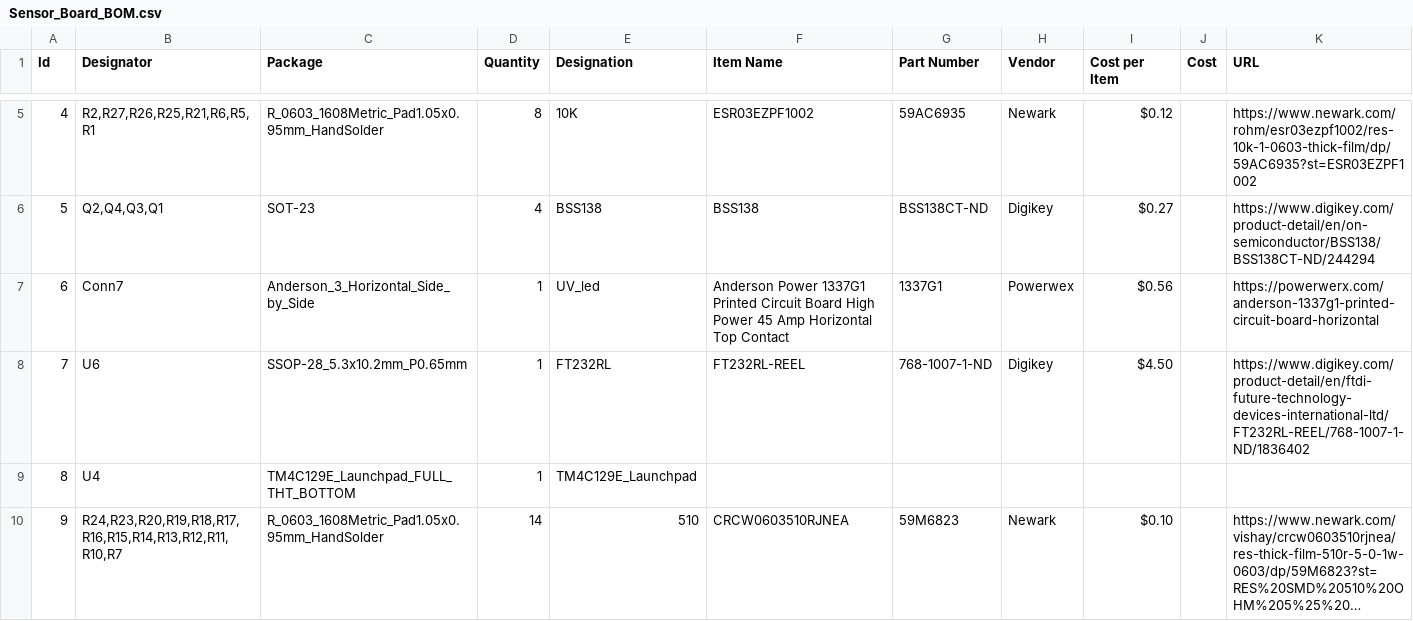
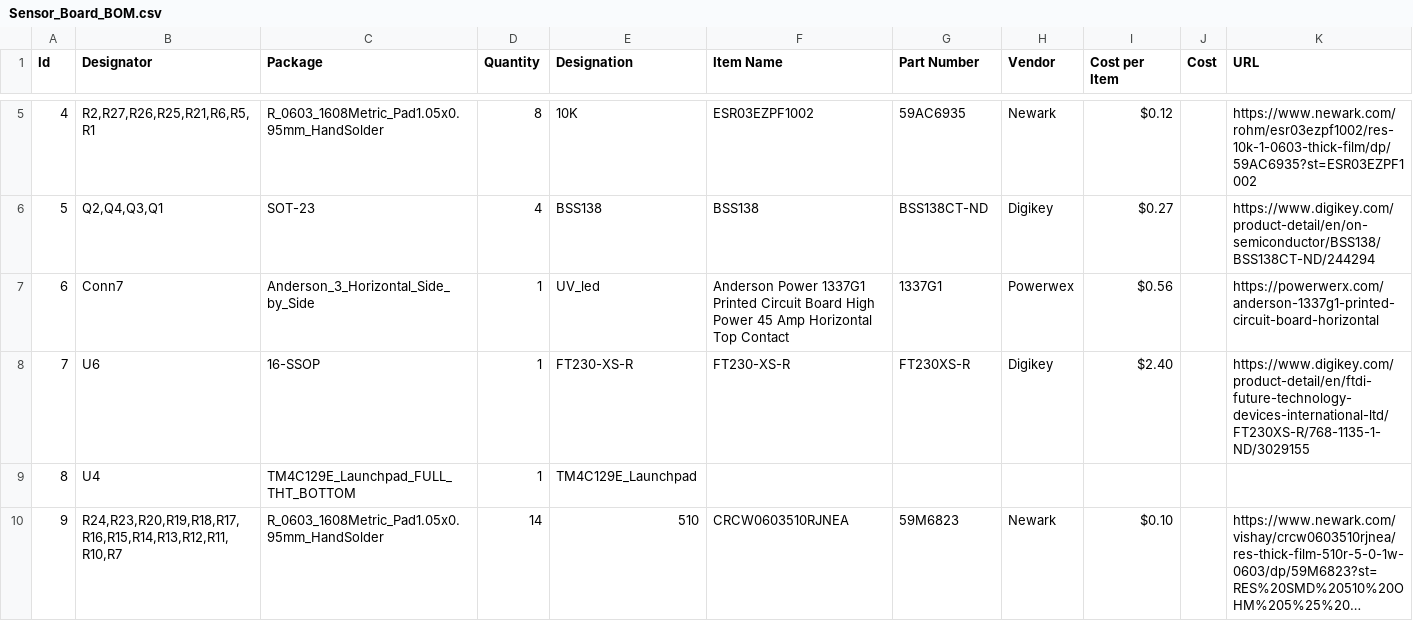
Before and after one commit to MissouriMRDT/ESB_Hardware, a CSV file: Documentation/Sensor_Board_BOM.csv, drawn as a sheet; only a part is shown, gaps mark what is left out; long unchanged cells end in …; the diff names each change by its address in the sheet, - before the commit and + after, or states it on an @@ line.

```diff
--- a/Documentation/Sensor_Board_BOM.csv
+++ b/Documentation/Sensor_Board_BOM.csv
-C8 (Package): SSOP-28_5.3x10.2mm_P0.65mm
+C8 (Package): 16-SSOP
-E8 (Designation): FT232RL
+E8 (Designation): FT230-XS-R
-F8 (Item Name): FT232RL-REEL
+F8 (Item Name): FT230-XS-R
-G8 (Part Number): 768-1007-1-ND
+G8 (Part Number): FT230XS-R
-I8 (Cost per Item): $4.50
+I8 (Cost per Item): $2.40
-K8 (URL): https://www.digikey.com/product-detail/en/ftdi-future-technology-devices-international-ltd/FT232RL-REEL/768-1007-1-ND/1836402
+K8 (URL): https://www.digikey.com/product-detail/en/ftdi-future-technology-devices-international-ltd/FT230XS-R/768-1135-1-ND/3029155
```
Also changed, not shown: 10 other files.
